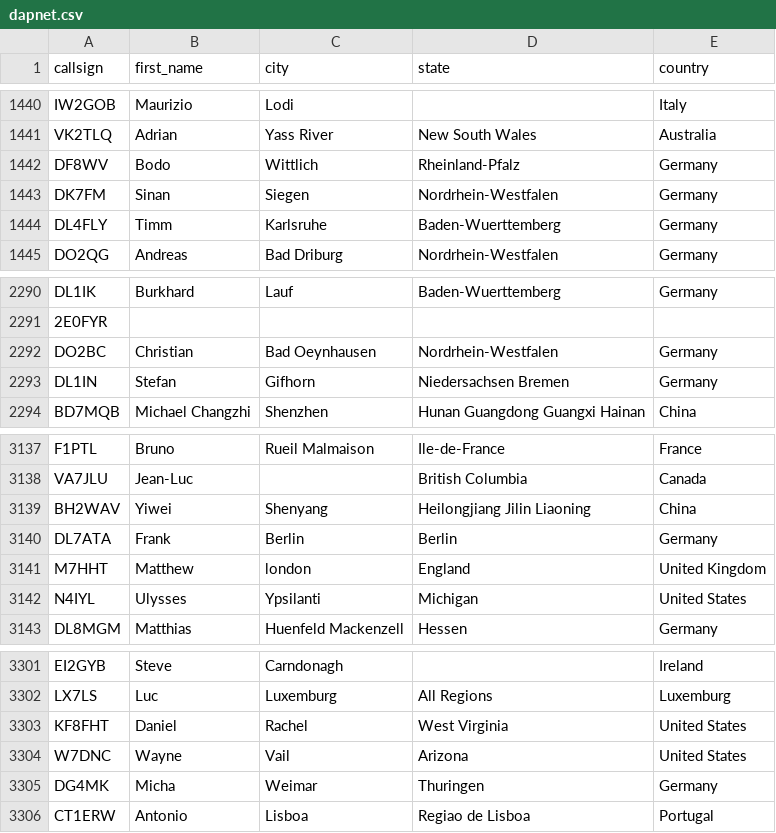
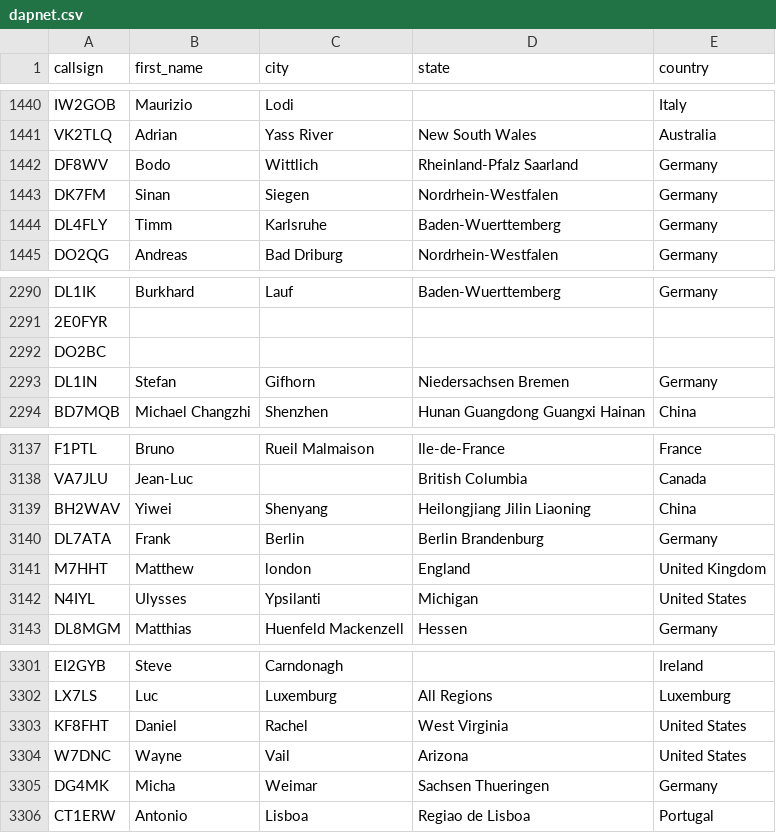
Before and after one commit to DMR-Database/dmr-database-appdata, a CSV file: dapnet.csv, drawn as a sheet; only a part is shown, gaps mark what is left out.

```diff
--- a/dapnet.csv
+++ b/dapnet.csv
@@ -1441,3 +1441,3 @@ IW2GOB,Maurizio,Lodi,,Italy
 VK2TLQ,Adrian,Yass River,New South Wales,Australia
-DF8WV,Bodo,Wittlich,Rheinland-Pfalz,Germany
+DF8WV,Bodo,Wittlich,Rheinland-Pfalz  Saarland,Germany
 DK7FM,Sinan,Siegen,Nordrhein-Westfalen,Germany
@@ -2291,3 +2291,3 @@ DL1IK,Burkhard,Lauf,Baden-Wuerttemberg,Germany
 2E0FYR,,,,
-DO2BC,Christian,Bad Oeynhausen,Nordrhein-Westfalen,Germany
+DO2BC,,,,
 DL1IN,Stefan,Gifhorn,Niedersachsen  Bremen,Germany
@@ -3139,3 +3139,3 @@ VA7JLU,Jean-Luc,,British Columbia,Canada
 BH2WAV,Yiwei,Shenyang,Heilongjiang Jilin Liaoning,China
-DL7ATA,Frank,Berlin,Berlin,Germany
+DL7ATA,Frank,Berlin,Berlin  Brandenburg,Germany
 M7HHT,Matthew,london,England,United Kingdom
@@ -3304,3 +3304,3 @@ KF8FHT,Daniel,Rachel,West Virginia,United States
 W7DNC,Wayne,Vail,Arizona,United States
-DG4MK,Micha,Weimar,Thuringen,Germany
+DG4MK,Micha,Weimar,Sachsen  Thueringen,Germany
 CT1ERW,Antonio,Lisboa,Regiao de Lisboa,Portugal
```
Also changed, not shown: nxdn.csv, 8 other files.
